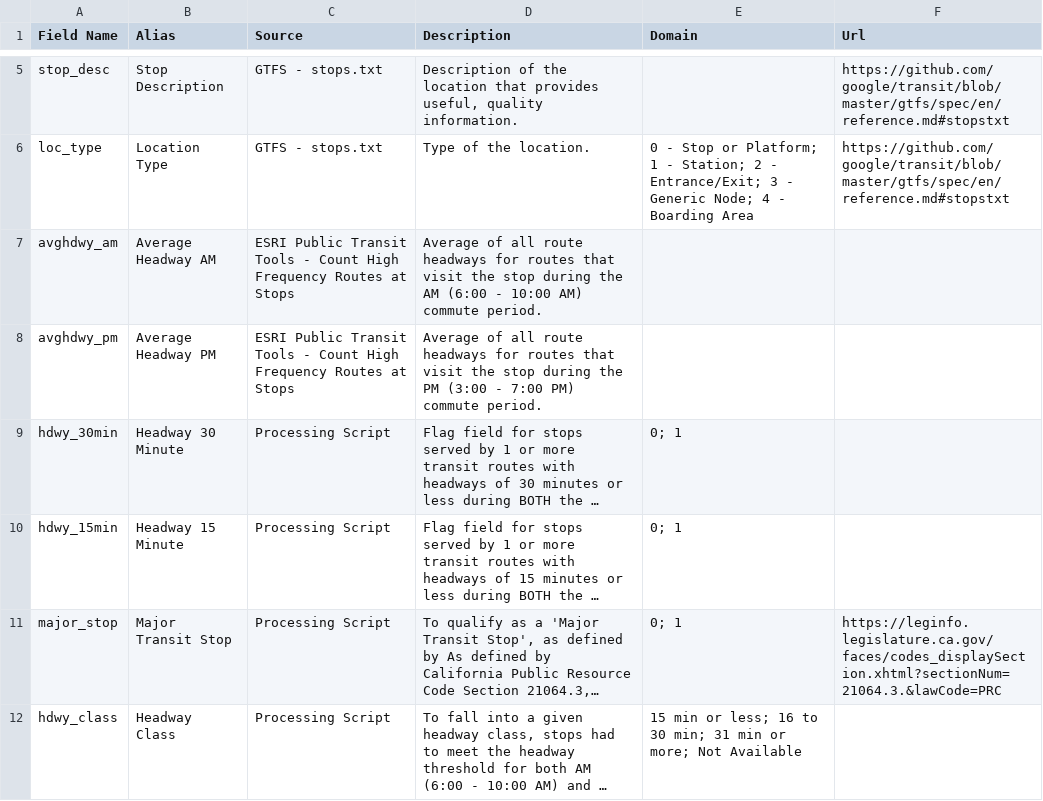
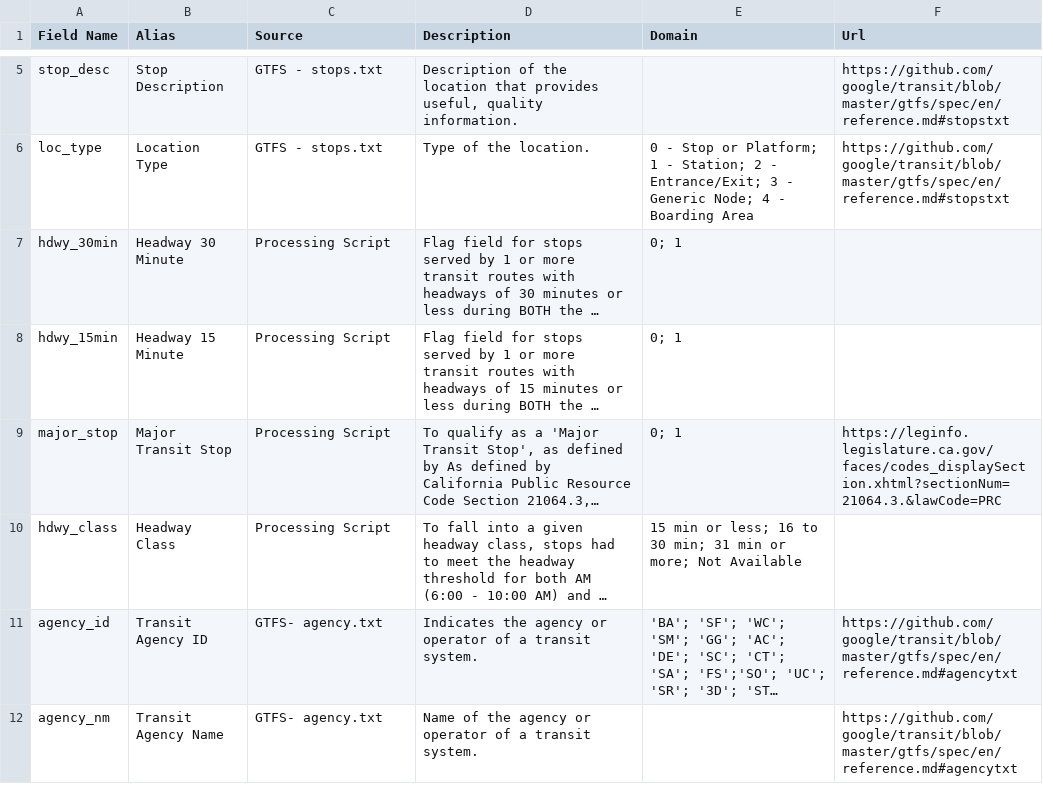
Before and after one commit to BayAreaMetro/Spatial-Analysis-Mapping-Projects, a CSV file: Project-Documentation/Plan-Bay-Area-2050-Transit-Data/transit_stops_existing_schema.csv, drawn as a sheet; only a part is shown, gaps mark what is left out; the shorter side is filled out with more unchanged rows; long unchanged cells end in …; the diff names each change by its address in the sheet, - before the commit and + after, or states it on an @@ line.

Commit message:
Update transit_stops_existing_schema.csv

```diff
--- a/Project-Documentation/Plan-Bay-Area-2050-Transit-Data/transit_stops_existing_schema.csv
+++ b/Project-Documentation/Plan-Bay-Area-2050-Transit-Data/transit_stops_existing_schema.csv
-row 7: avghdwy_am | Average Headway AM | ESRI Public Transit Tools - Count High Frequency Routes at Stops | Average of all route headways for routes that visit the stop during the AM (6:00 - 10:00 AM) commute period.
-row 8: avghdwy_pm | Average Headway PM | ESRI Public Transit Tools - Count High Frequency Routes at Stops | Average of all route headways for routes that visit the stop during the PM (3:00 - 7:00 PM) commute period.
```
